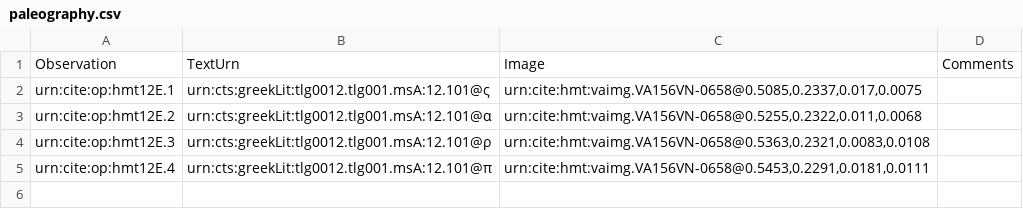
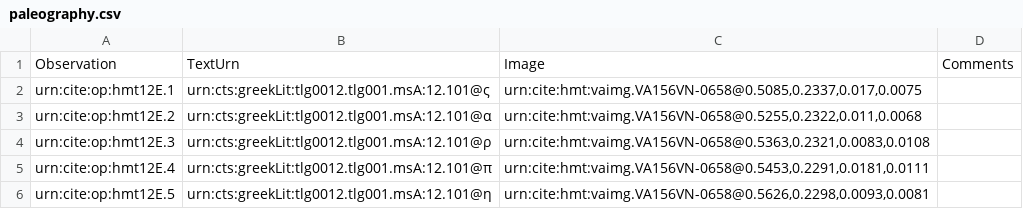
Before and after one commit to HMT-seminar-2014/hmt-12E, a CSV file: collections/paleography.csv, drawn as a sheet; the diff names each change by its address in the sheet, - before the commit and + after, or states it on an @@ line.

Commit message:
Update paleography.csv

```diff
--- a/collections/paleography.csv
+++ b/collections/paleography.csv
+row 6: urn:cite:op:hmt12E.5 | urn:cts:greekLit:tlg0012.tlg001.msA:12.101@η | urn:cite:hmt:vaimg.VA156VN-0658@0.5626,0.2298,0.0093,0.0081
```
